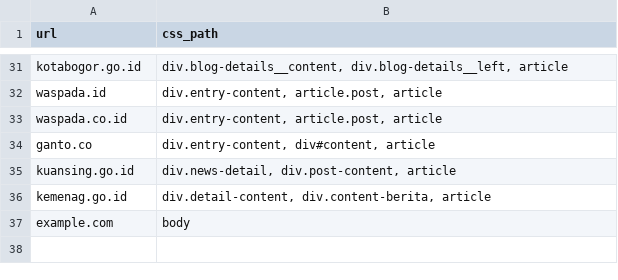
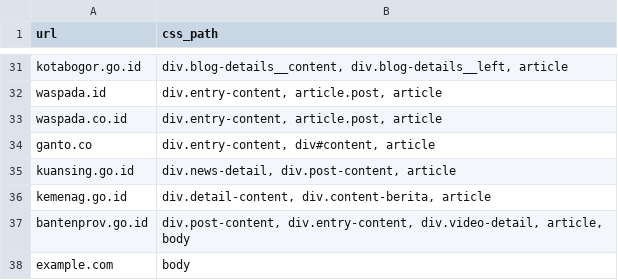
Before and after one commit to magang-b2-2026/crawler-engine-halim, a CSV file: Scrapper/sample_css_paths.csv, drawn as a sheet; only a part is shown, gaps mark what is left out.

```diff
--- a/Scrapper/sample_css_paths.csv
+++ b/Scrapper/sample_css_paths.csv
@@ -36,2 +36,3 @@ kuansing.go.id;"div.news-detail, div.post-content, article"
 kemenag.go.id;"div.detail-content, div.content-berita, article"
+bantenprov.go.id;"div.post-content, div.entry-content, div.video-detail, article, body"
 example.com;"body"
```
Also changed, not shown: 16 other files.
